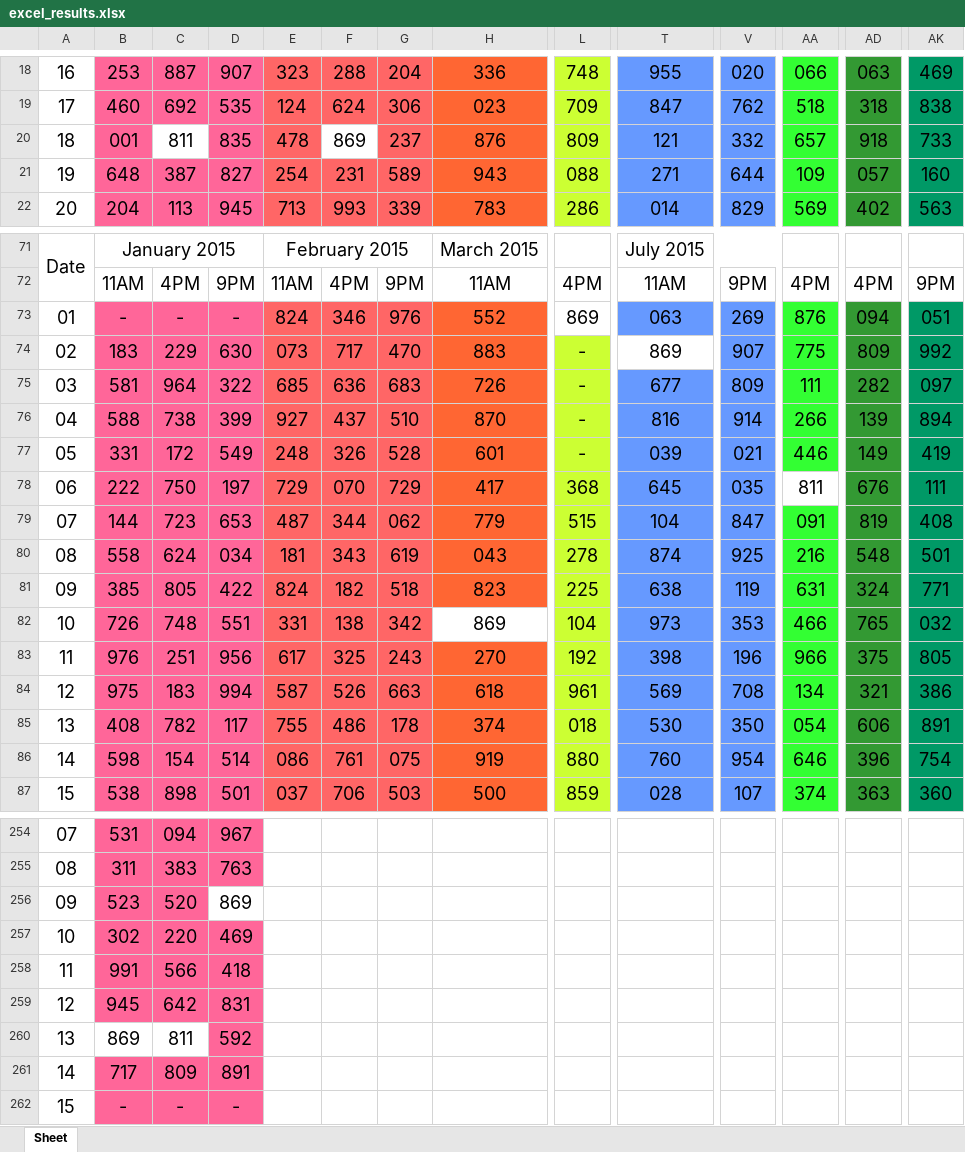
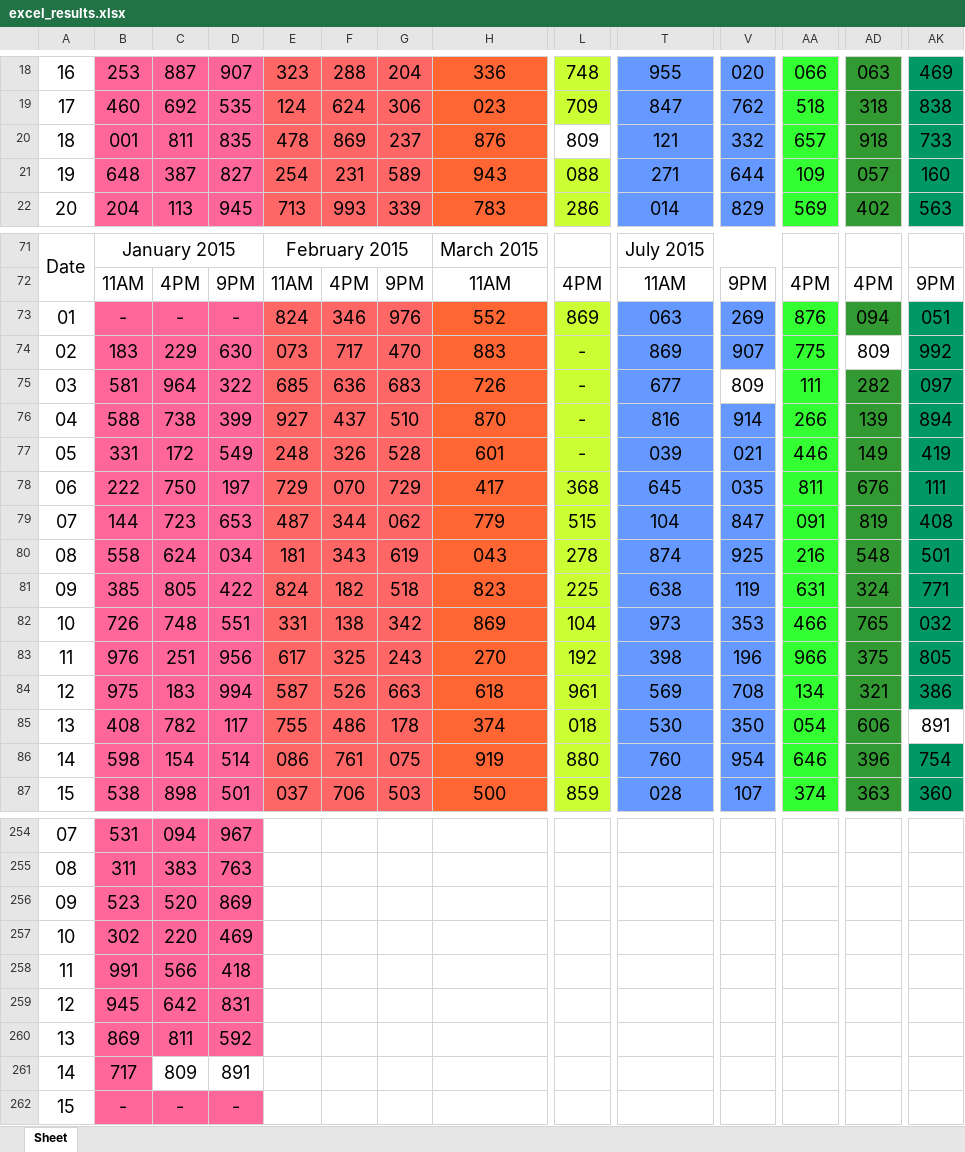
Before and after one commit to jsuci/gidapp, an Excel workbook: swertres/excel_results.xlsx, sheet Sheet, drawn as a sheet; only a part is shown, gaps mark what is left out; values as stored, in another font and other column widths than the file's, no borders; the diff covers the shown part only; the diff names each change by its address in the sheet, - before the commit and + after, or states it on an @@ line.

```diff
--- a/swertres/excel_results.xlsx (sheet Sheet)
+++ b/swertres/excel_results.xlsx (sheet Sheet)
-C20 fill: none
+C20 fill: #FF6699
-F20 fill: none
+F20 fill: #FF6666
-L20 fill: #CCFF33
+L20 fill: none
-L73 fill: none
+L73 fill: #CCFF33
-T74 fill: none
+T74 fill: #6699FF
-AD74 fill: #339933
+AD74 fill: none
-V75 fill: #6699FF
+V75 fill: none
-AA78 fill: none
+AA78 fill: #33FF33
-H82 fill: none
+H82 fill: #FF6633
-AK85 fill: #009966
+AK85 fill: none
-D256 fill: none
+D256 fill: #FF6699
-B260:C260 fill: none
+B260:C260 fill: #FF6699
-C261:D261 fill: #FF6699
+C261:D261 fill: none
```
Also changed, not shown: cell formats elsewhere in this sheet, stl/digit_position.xlsx, swertres/digit_position.xlsx, 8 other files.
